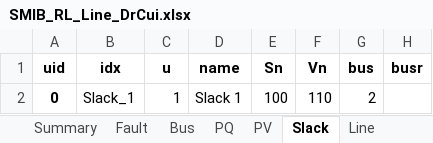
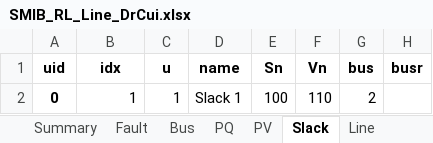
Before and after one commit to aaliqureshi/emt_simulator_basic, an Excel workbook: cases/SMIB_Chow/SMIB_RL_Line_DrCui.xlsx, sheet Slack, drawn as a sheet; only a part is shown; values as stored, in another font and other column widths than the file's, no borders; the diff names each change by its address in the sheet, - before the commit and + after, or states it on an @@ line.

```diff
--- a/cases/SMIB_Chow/SMIB_RL_Line_DrCui.xlsx (sheet Slack)
+++ b/cases/SMIB_Chow/SMIB_RL_Line_DrCui.xlsx (sheet Slack)
-B2 (idx): Slack_1
+B2 (idx): 1
```
Also changed, not shown: sheet GENCLS, sheet Line, sheet Fault, sheet PQ, sheet PV, 8 other files.
